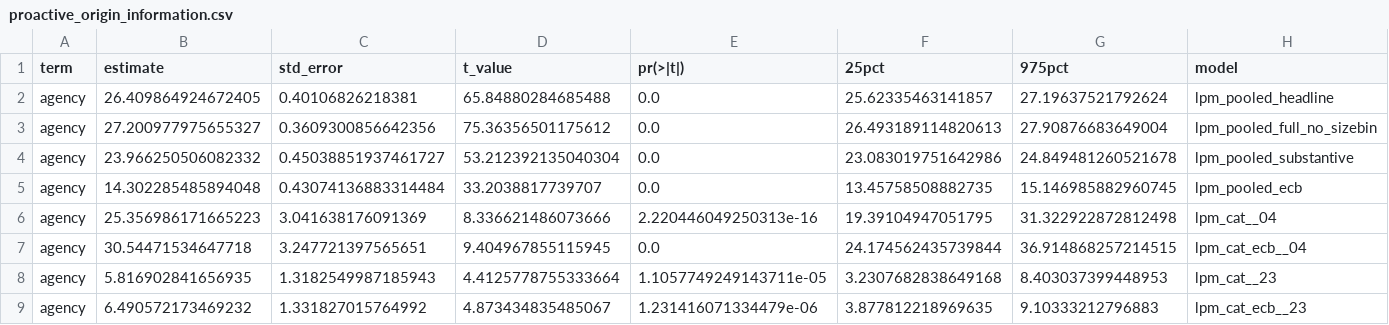
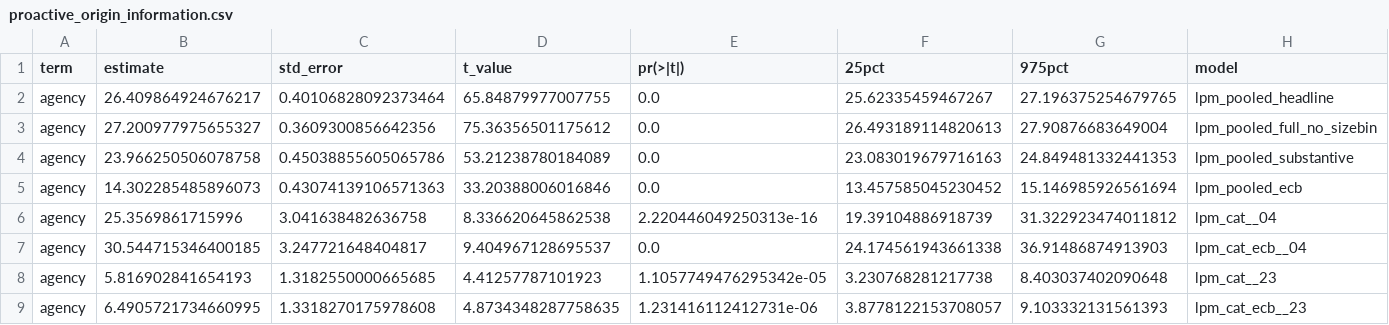
Before and after one commit to michaelzoorob/dob-complaints-analysis, a CSV file: data/analysis/risk_models/proactive_origin_information.csv, drawn as a sheet; only a part is shown; removed rows and columns are numbered as before the commit, all else as after; rows hold the shown columns only; the diff covers the shown part only; the diff names each change by its address in the sheet, - before the commit and + after, or states it on an @@ line.

```diff
--- a/data/analysis/risk_models/proactive_origin_information.csv
+++ b/data/analysis/risk_models/proactive_origin_information.csv
-B2 (estimate): 26.409864924672405
+B2 (estimate): 26.409864924676217
-C2 (std_error): 0.40106826218381
+C2 (std_error): 0.40106828092373464
-D2 (t_value): 65.84880284685488
+D2 (t_value): 65.84879977007755
-F2 (25pct): 25.62335463141857
+F2 (25pct): 25.62335459467267
-G2 (975pct): 27.19637521792624
+G2 (975pct): 27.196375254679765
-B4 (estimate): 23.966250506082332
+B4 (estimate): 23.966250506078758
-C4 (std_error): 0.45038851937461727
+C4 (std_error): 0.45038855605065786
-D4 (t_value): 53.212392135040304
+D4 (t_value): 53.21238780184089
-F4 (25pct): 23.083019751642986
+F4 (25pct): 23.083019679716163
-G4 (975pct): 24.849481260521678
+G4 (975pct): 24.849481332441353
-B5 (estimate): 14.302285485894048
+B5 (estimate): 14.302285485896073
-C5 (std_error): 0.43074136883314484
+C5 (std_error): 0.43074139106571363
-D5 (t_value): 33.2038817739707
+D5 (t_value): 33.20388006016846
-F5 (25pct): 13.45758508882735
+F5 (25pct): 13.457585045230452
-G5 (975pct): 15.146985882960745
+G5 (975pct): 15.146985926561694
-B6 (estimate): 25.356986171665223
+B6 (estimate): 25.3569861715996
-C6 (std_error): 3.041638176091369
+C6 (std_error): 3.041638482636758
-D6 (t_value): 8.336621486073666
+D6 (t_value): 8.336620645862538
-F6 (25pct): 19.39104947051795
+F6 (25pct): 19.39104886918739
-G6 (975pct): 31.322922872812498
+G6 (975pct): 31.322923474011812
-B7 (estimate): 30.54471534647718
+B7 (estimate): 30.544715346400185
-C7 (std_error): 3.247721397565651
+C7 (std_error): 3.247721648404817
-D7 (t_value): 9.404967855115945
+D7 (t_value): 9.404967128695537
-F7 (25pct): 24.174562435739844
+F7 (25pct): 24.174561943661338
-G7 (975pct): 36.914868257214515
+G7 (975pct): 36.91486874913903
-row 8: agency | 5.816902841656935 | 1.3182549987185943 | 4.4125778755333664 | 1.1057749249143711e-05 | 3.2307682838649168 | 8.403037399448953 | lpm_cat__23
-row 9: agency | 6.490572173469232 | 1.331827015764992 | 4.873434835485067 | 1.231416071334479e-06 | 3.877812218969635 | 9.10333212796883 | lpm_cat_ecb__23
+row 8: agency | 5.816902841654193 | 1.3182550000665685 | 4.41257787101923 | 1.1057749476295342e-05 | 3.230768281217738 | 8.403037402090648 | lpm_cat__23
+row 9: agency | 6.4905721734660995 | 1.3318270175978608 | 4.8734348287758635 | 1.231416112412731e-06 | 3.8778122153708057 | 9.103332131561393 | lpm_cat_ecb__23
```
Also changed, not shown: 3 added rows, 3 removed rows and 65 edited cells elsewhere in this file, data/analysis/risk_models/proactive_dilution_estimates.csv, data/analysis/risk_models/proactive_indexing_estimates.csv, 9 other files.
